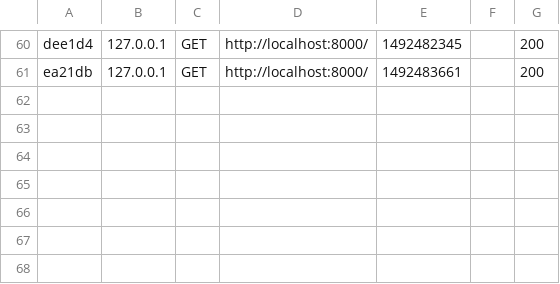
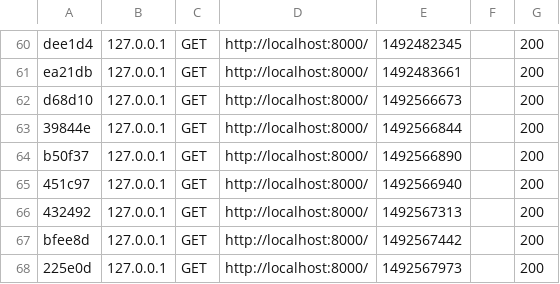
Before and after one commit to durangol/mauro9653, a CSV file: var/cache/dev/profiler/index.csv, drawn as a sheet; only a part is shown, gaps mark what is left out; the diff names each change by its address in the sheet, - before the commit and + after, or states it on an @@ line.

Commit message:
table for performance

```diff
--- a/var/cache/dev/profiler/index.csv
+++ b/var/cache/dev/profiler/index.csv
+row 62: d68d10 | 127.0.0.1 | GET | http://localhost:8000/ | 1492566673 |  | 200
+row 63: 39844e | 127.0.0.1 | GET | http://localhost:8000/ | 1492566844 |  | 200
+row 64: b50f37 | 127.0.0.1 | GET | http://localhost:8000/ | 1492566890 |  | 200
+row 65: 451c97 | 127.0.0.1 | GET | http://localhost:8000/ | 1492566940 |  | 200
+row 66: 432492 | 127.0.0.1 | GET | http://localhost:8000/ | 1492567313 |  | 200
+row 67: bfee8d | 127.0.0.1 | GET | http://localhost:8000/ | 1492567442 |  | 200
+row 68: 225e0d | 127.0.0.1 | GET | http://localhost:8000/ | 1492567973 |  | 200
```
Also changed, not shown: 5 other files.
